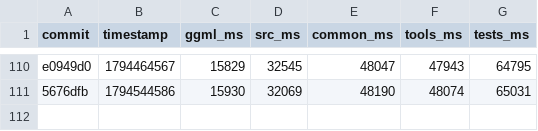
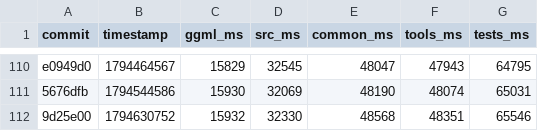
Before and after one commit to ggml-org/llama.cpp-dev, a CSV file: compile-times.csv, drawn as a sheet; only a part is shown, gaps mark what is left out; the diff names each change by its address in the sheet, - before the commit and + after, or states it on an @@ line.

```diff
--- a/compile-times.csv
+++ b/compile-times.csv
+row 112: 9d25e00 | 1794630752 | 15932 | 32330 | 48568 | 48351 | 65546
```
Also changed, not shown: 2 other files.
